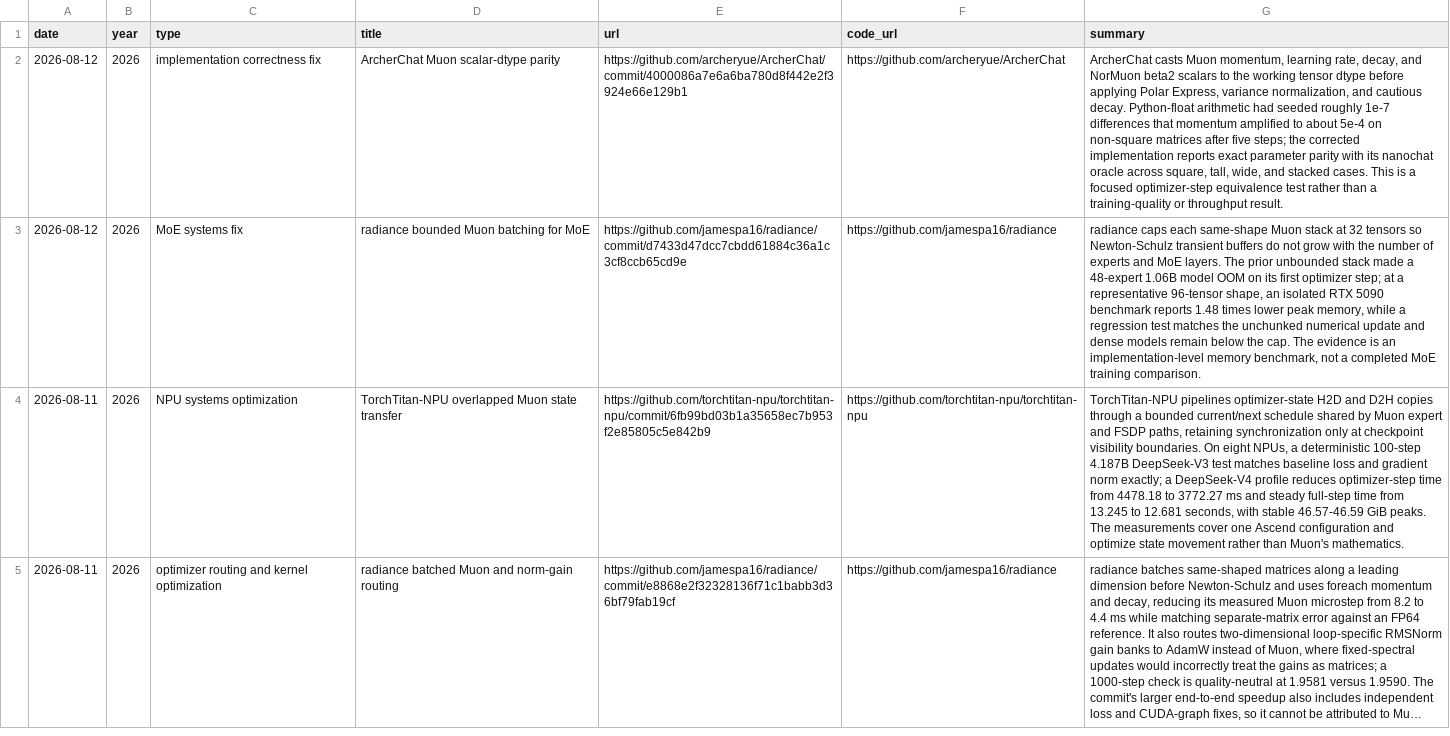
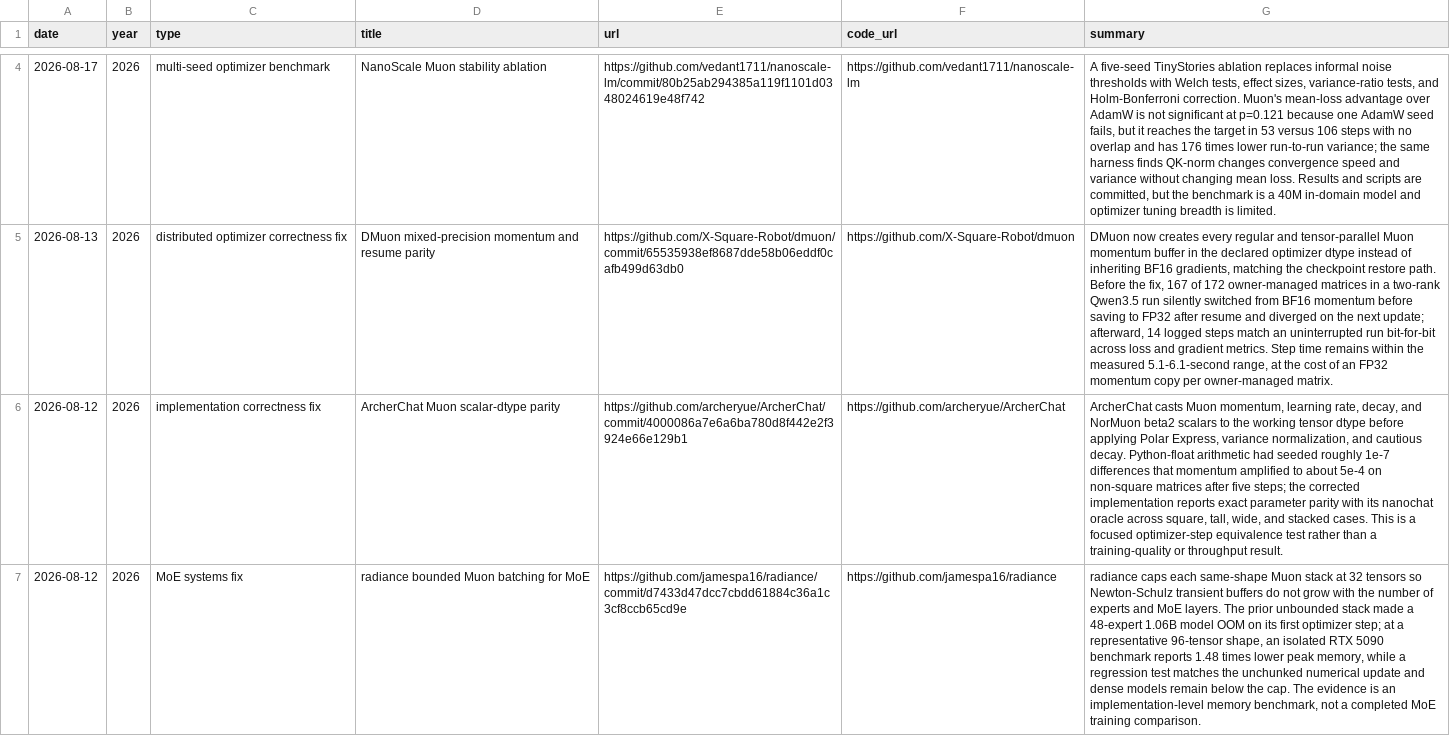
Before and after one commit to JiwenJ/Awesome-Optimizers, a CSV file: data/muon_resources.csv, drawn as a sheet; only a part is shown, gaps mark what is left out; the shorter side is filled out with more unchanged rows; long unchanged cells end in …; the diff covers the shown part only; the diff names each change by its address in the sheet, - before the commit and + after, or states it on an @@ line.

Commit message:
Update Muon literature audit for 2026-08-18
Add three direct Muon papers, four adjacent papers, and four evidence-backed implementation or benchmark resources. Refresh the audit window, counts, and README mirrors.

```diff
--- a/data/muon_resources.csv
+++ b/data/muon_resources.csv
+row 4: 2026-08-17 | 2026 | multi-seed optimizer benchmark | NanoScale Muon stability ablation | https://github.com/vedant1711/nanoscale-lm/commit/80b25ab294385a119f1101d0348024619e48f742 | https://github.com/vedant1711/nanoscale-lm | A five-seed TinyStories ablation replaces informal noise thresholds with Welch tests, effect sizes, variance-ratio tests, and Holm-Bonferroni correction. Muon's mean-loss advantage over AdamW is not significant at p=0.121 because one AdamW seed fails, but it reaches the target in 53 versus 106 steps with no overlap and has 176 times lower run-to-run variance; the same harness finds QK-norm changes convergence speed and variance without changing mean loss. Results and scripts are committed, but the benchmark is a 40M in-domain model and optimizer tuning breadth is limited.
+row 5: 2026-08-13 | 2026 | distributed optimizer correctness fix | DMuon mixed-precision momentum and resume parity | https://github.com/X-Square-Robot/dmuon/commit/65535938ef8687dde58b06eddf0cafb499d63db0 | https://github.com/X-Square-Robot/dmuon | DMuon now creates every regular and tensor-parallel Muon momentum buffer in the declared optimizer dtype instead of inheriting BF16 gradients, matching the checkpoint restore path. Before the fix, 167 of 172 owner-managed matrices in a two-rank Qwen3.5 run silently switched from BF16 momentum before saving to FP32 after resume and diverged on the next update; afterward, 14 logged steps match an uninterrupted run bit-for-bit across loss and gradient metrics. Step time remains within the measured 5.1-6.1-second range, at the cost of an FP32 momentum copy per owner-managed matrix.
```
Also changed, not shown: 2 added rows elsewhere in this file, data/muon_weakly_related.csv, data/optimizers.csv, 1 other file.
